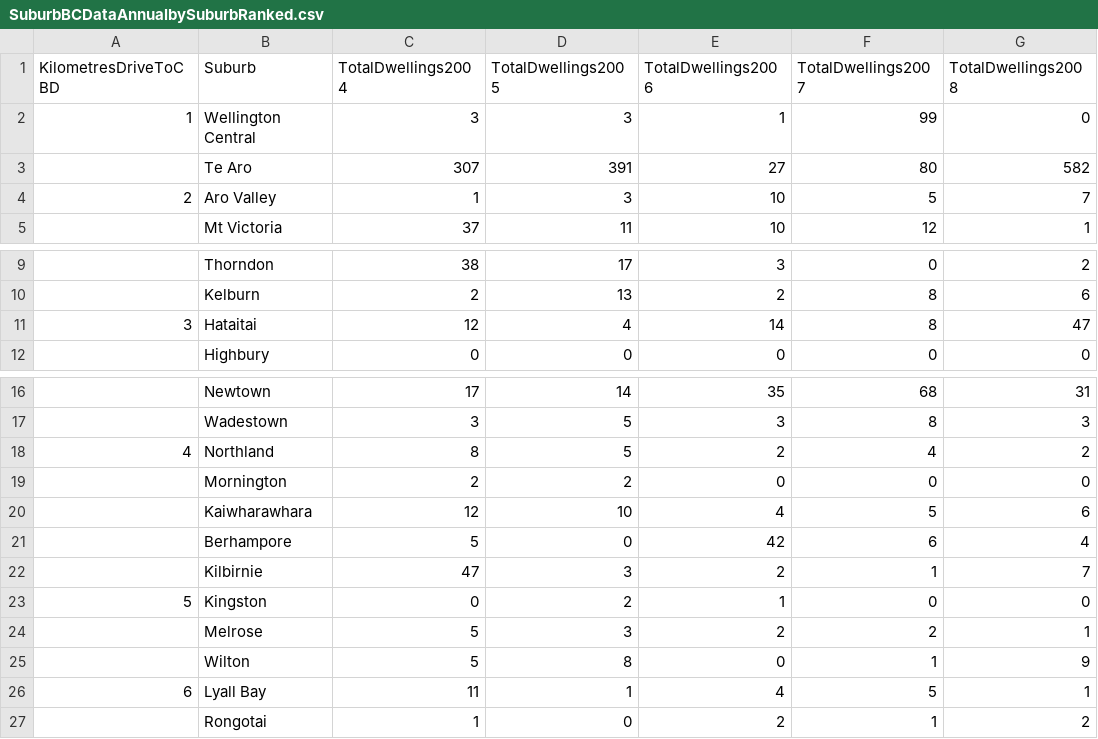
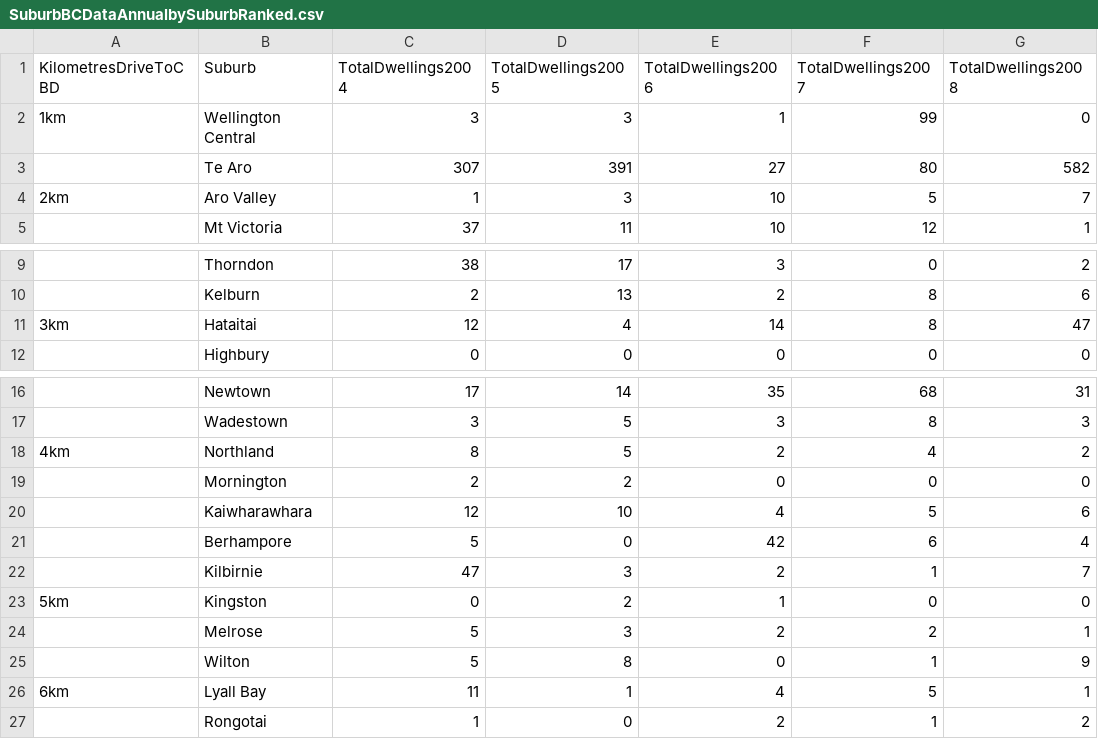
Before and after one commit to wccdigital/graphs, a CSV file: data/SuburbBCDataAnnualbySuburbRanked.csv, drawn as a sheet; only a part is shown, gaps mark what is left out; the diff covers the shown part only; the diff names each change by its address in the sheet, - before the commit and + after, or states it on an @@ line.

```diff
--- a/data/SuburbBCDataAnnualbySuburbRanked.csv
+++ b/data/SuburbBCDataAnnualbySuburbRanked.csv
-A2 (KilometresDriveToCBD): 1
+A2 (KilometresDriveToCBD): 1km
-A4 (KilometresDriveToCBD): 2
+A4 (KilometresDriveToCBD): 2km
-A11 (KilometresDriveToCBD): 3
+A11 (KilometresDriveToCBD): 3km
-A18 (KilometresDriveToCBD): 4
+A18 (KilometresDriveToCBD): 4km
-A23 (KilometresDriveToCBD): 5
+A23 (KilometresDriveToCBD): 5km
-A26 (KilometresDriveToCBD): 6
+A26 (KilometresDriveToCBD): 6km
```
Also changed, not shown: 12 edited cells elsewhere in this file.
